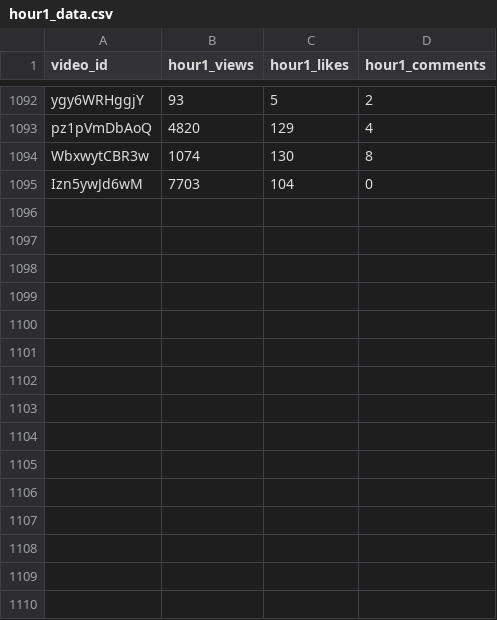
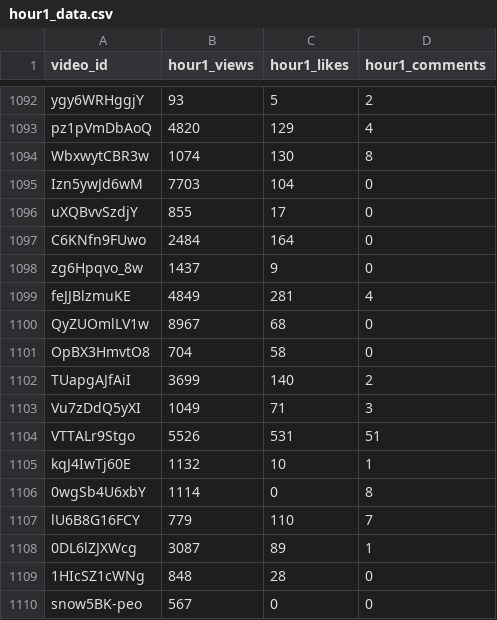
Before and after one commit to jaskiratkalra26/Youtube-Data-Extraction-Pipeline, a CSV file: hour1_data.csv, drawn as a sheet; only a part is shown, gaps mark what is left out.

```diff
--- a/hour1_data.csv
+++ b/hour1_data.csv
@@ -1095 +1095,16 @@ WbxwytCBR3w,1074,130,8
 Izn5ywJd6wM,7703,104,0
+uXQBvvSzdjY,855,17,0
+C6KNfn9FUwo,2484,164,0
+zg6Hpqvo_8w,1437,9,0
+feJJBlzmuKE,4849,281,4
+QyZUOmlLV1w,8967,68,0
+OpBX3HmvtO8,704,58,0
+TUapgAJfAiI,3699,140,2
+Vu7zDdQ5yXI,1049,71,3
+VTTALr9Stgo,5526,531,51
+kqJ4IwTj60E,1132,10,1
+0wgSb4U6xbY,1114,0,8
+lU6B8G16FCY,779,110,7
+0DL6lZJXWcg,3087,89,1
+1HIcSZ1cWNg,848,28,0
+snow5BK-peo,567,0,0
```
Also changed, not shown: pending_videos.csv, static_data.csv.
